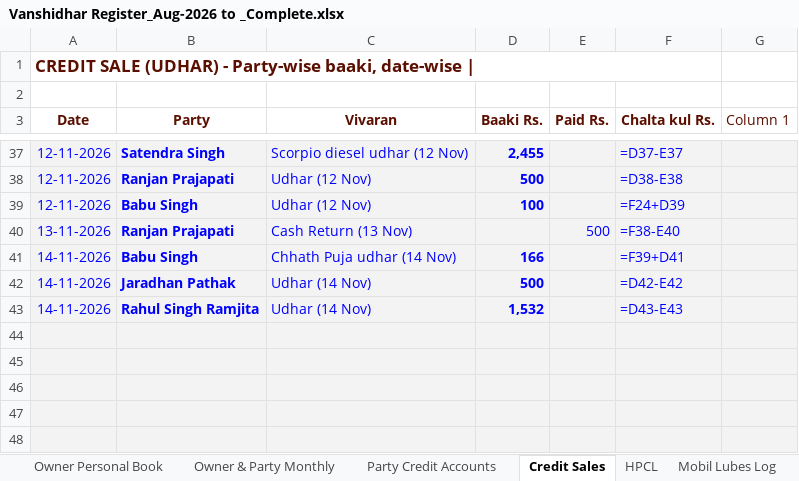
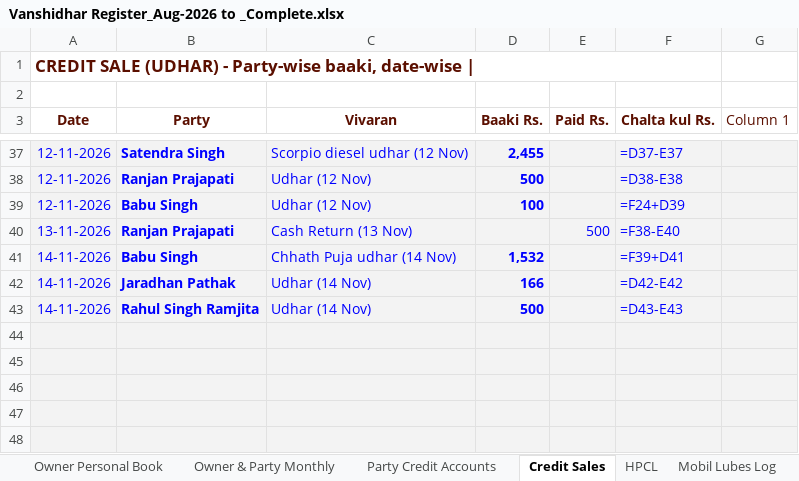
Before and after one commit to vanshidharpetroleum-hue/VANSHIDHAR-PETROLEUM-HPCL-PORTAL-01, an Excel workbook: Vanshidhar Register_Aug-2026 to _Complete.xlsx, sheet Credit Sales, drawn as a sheet; only a part is shown, gaps mark what is left out; values as stored, in another font and other column widths than the file's, no borders; formulas without a stored value are shown as written; charts and pictures and table styles not drawn; the diff names each change by its address in the sheet, - before the commit and + after, or states it on an @@ line.

```diff
--- a/Vanshidhar Register_Aug-2026 to _Complete.xlsx (sheet Credit Sales)
+++ b/Vanshidhar Register_Aug-2026 to _Complete.xlsx (sheet Credit Sales)
-D41 (Baaki Rs.): 166
+D41 (Baaki Rs.): 1,532
-D42 (Baaki Rs.): 500
+D42 (Baaki Rs.): 166
-D43 (Baaki Rs.): 1,532
+D43 (Baaki Rs.): 500
```
Also changed, not shown: 10 other files.
